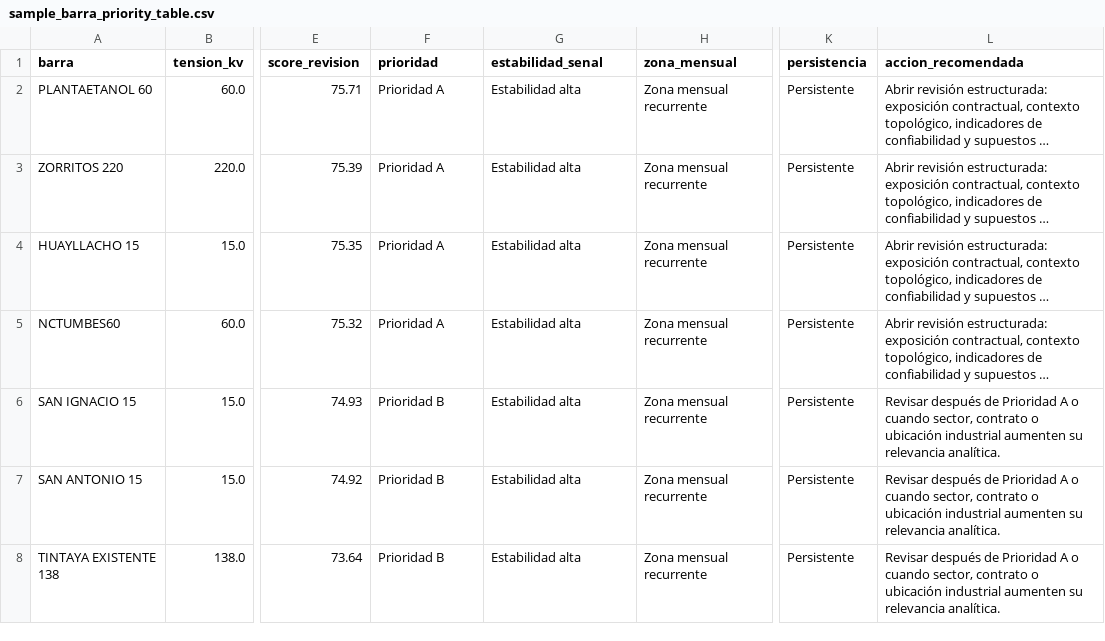
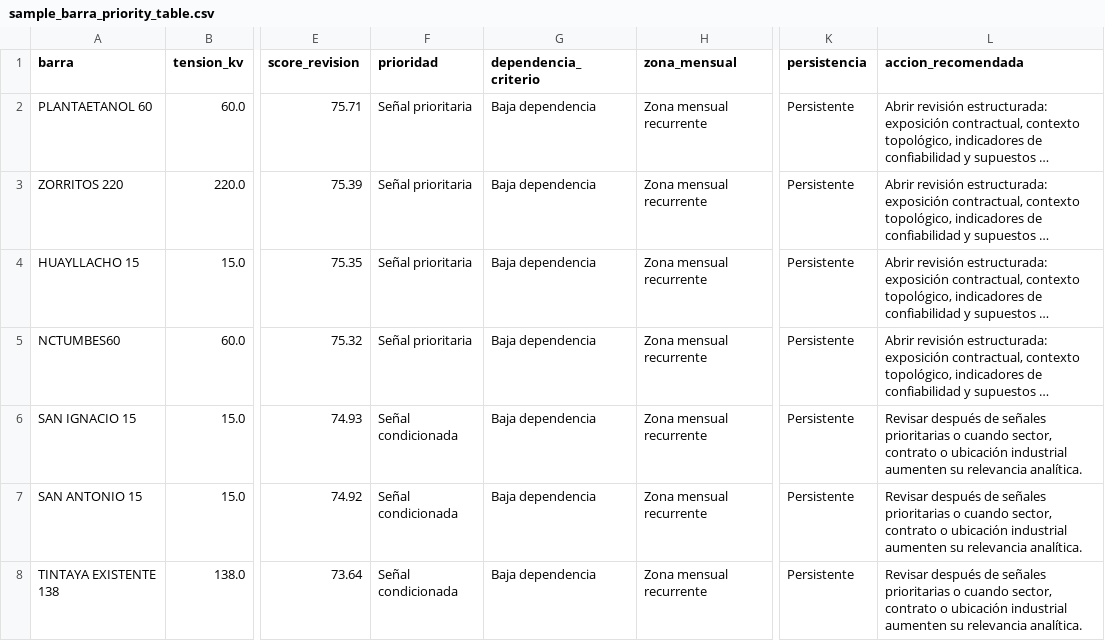
Before and after one commit to StarmanLabs/sein-industrial-nodal-risk-demo, a CSV file: sample_outputs/sample_barra_priority_table.csv, drawn as a sheet; only a part is shown, gaps mark what is left out; long unchanged cells end in …; the diff covers the shown part only; the diff names each change by its address in the sheet, - before the commit and + after, or states it on an @@ line.

```diff
--- a/sample_outputs/sample_barra_priority_table.csv
+++ b/sample_outputs/sample_barra_priority_table.csv
-G1: estabilidad_senal
+G1: dependencia_criterio
-F2:F5 (prioridad): Prioridad A
+F2:F5 (prioridad): Señal prioritaria
-G2:G8 (dependencia_criterio): Estabilidad alta
+G2:G8 (dependencia_criterio): Baja dependencia
-F6:F8 (prioridad): Prioridad B
+F6:F8 (prioridad): Señal condicionada
-L6:L8 (accion_recomendada): …después de Prioridad A o cuando…
+L6:L8 (accion_recomendada): …después de señales prioritarias o cuando…
```
Also changed, not shown: 69 edited cells elsewhere in this file, data/public_demo/barra_profile_demo.csv, 15 other files.
